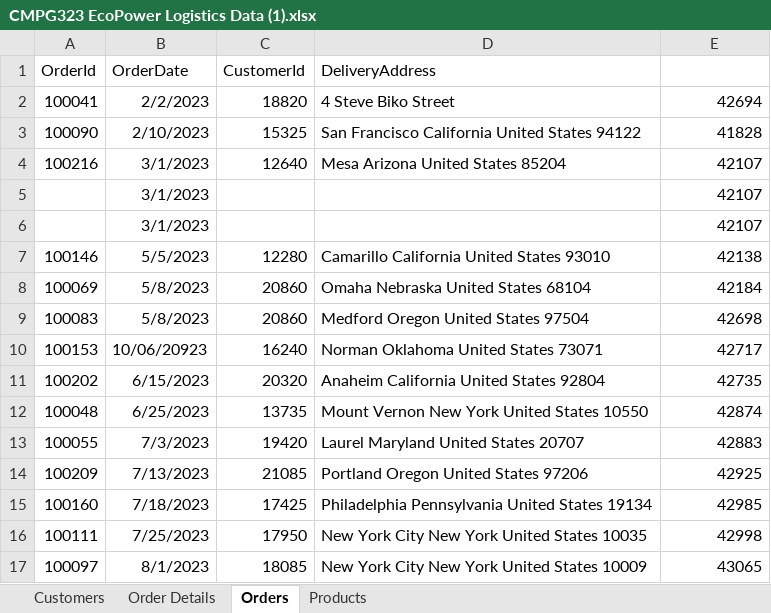
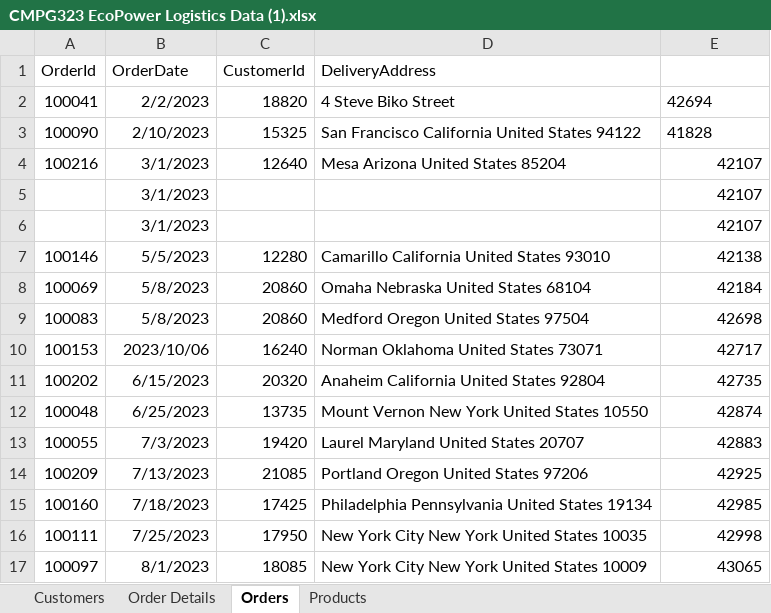
Before and after one commit to Ashtondup/CMPG-323-Project5---34202676, an Excel workbook: CMPG323 EcoPower Logistics Data (1).xlsx, sheet Orders, drawn as a sheet; values as stored, in another font and other column widths than the file's, no borders; the diff names each change by its address in the sheet, - before the commit and + after, or states it on an @@ line.

Commit message:
Corrected Excel
Made corrections to the given excel file

```diff
--- a/CMPG323 EcoPower Logistics Data (1).xlsx (sheet Orders)
+++ b/CMPG323 EcoPower Logistics Data (1).xlsx (sheet Orders)
-E2:E3 alignment: right
+E2:E3 alignment: left
-B10 (OrderDate): 10/06/20923
+B10 (OrderDate): 2023/10/06
```
Also changed, not shown: sheet Products.
